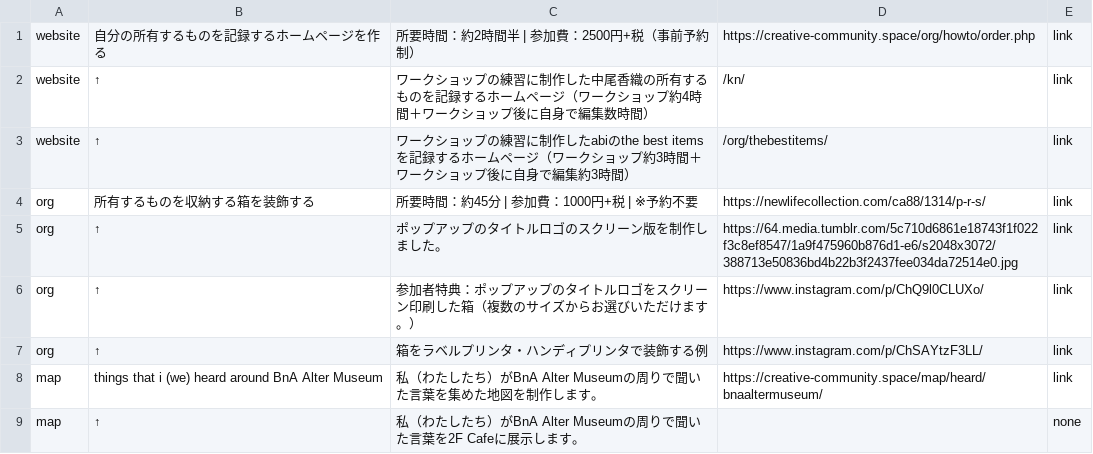
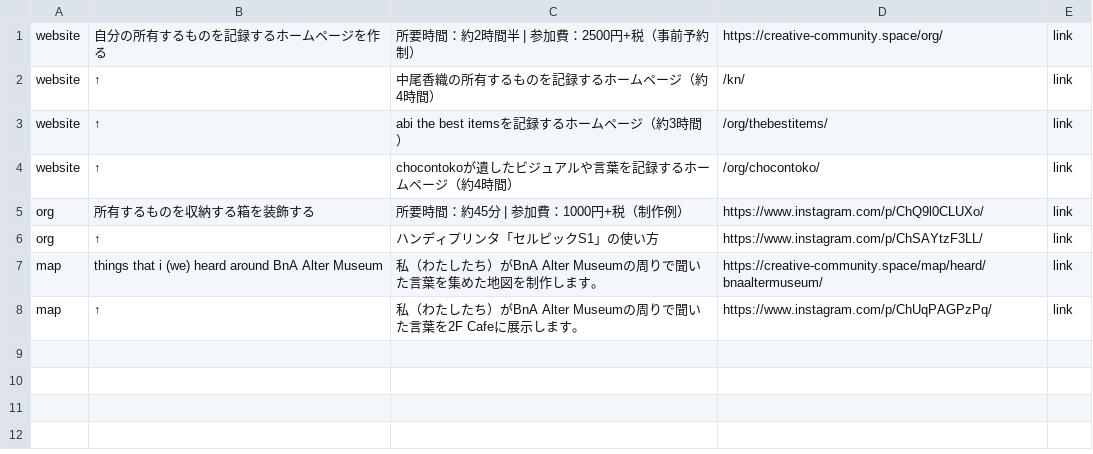
Before and after one commit to the-things-i-we-own/-, a CSV file: 3d/about.csv, drawn as a sheet.

```diff
--- a/3d/about.csv
+++ b/3d/about.csv
@@ -1,9 +1,8 @@
-website,"自分の所有するものを記録するホームページを作る","所要時間：約2時間半　|　参加費：2500円+税（事前予約制）",https://creative-community.space/org/howto/order.php,link,
-website,"↑","ワークショップの練習に制作した中尾香織の所有するものを記録するホームページ（ワークショップ約4時間＋ワークショップ後に自身で編集数時間）",/kn/,link,
-website,"↑","ワークショップの練習に制作したabiのthe best itemsを記録するホームページ（ワークショップ約3時間＋ワークショップ後に自身で編集約3時間）",/org/thebestitems/,link,
-org,"所有するものを収納する箱を装飾する","所要時間：約45分　|　参加費：1000円+税　|　※予約不要",https://newlifecollection.com/ca88/1314/p-r-s/,link,
-org,"↑","ポップアップのタイトルロゴのスクリーン版を制作しました。",https://64.media.tumblr.com/5c710d6861e18743f1f022f3c8ef8547/1a9f475960b876d1-e6/s2048x3072/388713e50836bd4b22b3f2437fee034da72514e0.jpg,link,
-org,"↑","参加者特典：ポップアップのタイトルロゴをスクリーン印刷した箱（複数のサイズからお選びいただけます。）",https://www.instagram.com/p/ChQ9l0CLUXo/,link,
-org,"↑","箱をラベルプリンタ・ハンディプリンタで装飾する例",https://www.instagram.com/p/ChSAYtzF3LL/,link,
+website,"自分の所有するものを記録するホームページを作る","所要時間：約2時間半　|　参加費：2500円+税（事前予約制）",https://creative-community.space/org/,link,
+website,"↑","中尾香織の所有するものを記録するホームページ（約4時間）",/kn/,link,
+website,"↑","abi the best itemsを記録するホームページ（約3時間）",/org/thebestitems/,link,
+website,"↑","chocontokoが遺したビジュアルや言葉を記録するホームページ（約4時間）",/org/chocontoko/,link,
+org,"所有するものを収納する箱を装飾する","所要時間：約45分　|　参加費：1000円+税（制作例）",https://www.instagram.com/p/ChQ9l0CLUXo/,link,
+org,"↑","ハンディプリンタ「セルピックS1」の使い方",https://www.instagram.com/p/ChSAYtzF3LL/,link,
 map,"things that i (we) heard around BnA Alter Museum","私（わたしたち）がBnA Alter Museumの周りで聞いた言葉を集めた地図を制作します。",https://creative-community.space/map/heard/bnaaltermuseum/,link,
-map,"↑","私（わたしたち）がBnA Alter Museumの周りで聞いた言葉を2F Cafeに展示します。",,none,
+map,"↑","私（わたしたち）がBnA Alter Museumの周りで聞いた言葉を2F Cafeに展示します。",https://www.instagram.com/p/ChUqPAGPzPq/,link,
```
Also changed, not shown: 3d/0816/list.csv.
